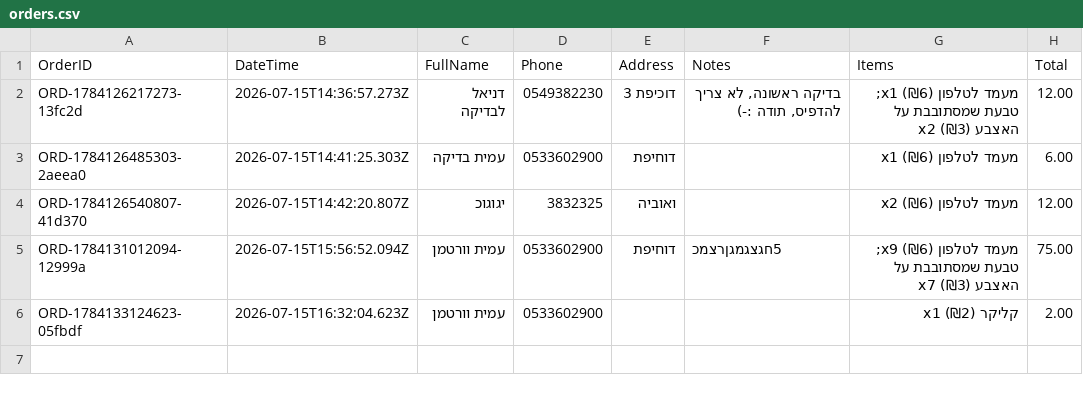
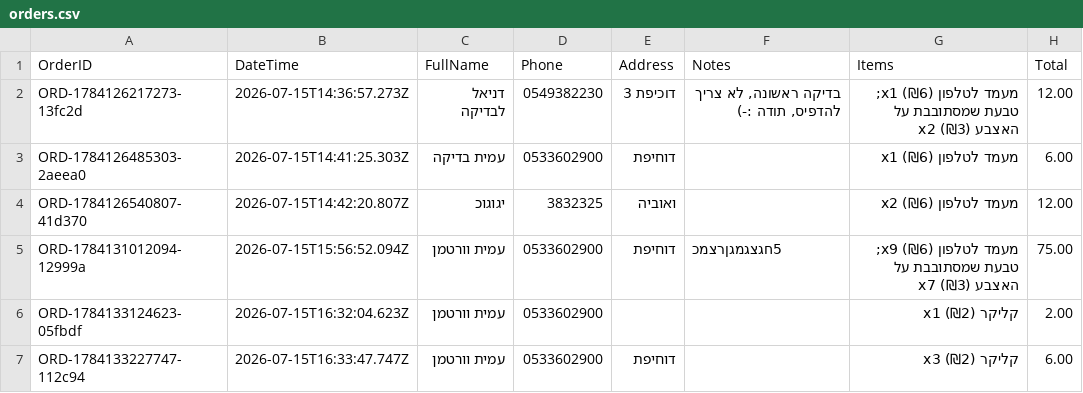
Before and after one commit to AmitWort/3D-Store, a CSV file: orders.csv, drawn as a sheet; the diff names each change by its address in the sheet, - before the commit and + after, or states it on an @@ line.

Commit message:
הזמנה חדשה: ORD-1784133227747-112c94

```diff
--- a/orders.csv
+++ b/orders.csv
+row 7: ORD-1784133227747-112c94 | 2026-07-15T16:33:47.747Z | עמית וורטמן | 0533602900 | דוחיפת |  | קליקר x3 (₪2) | 6.00
```
